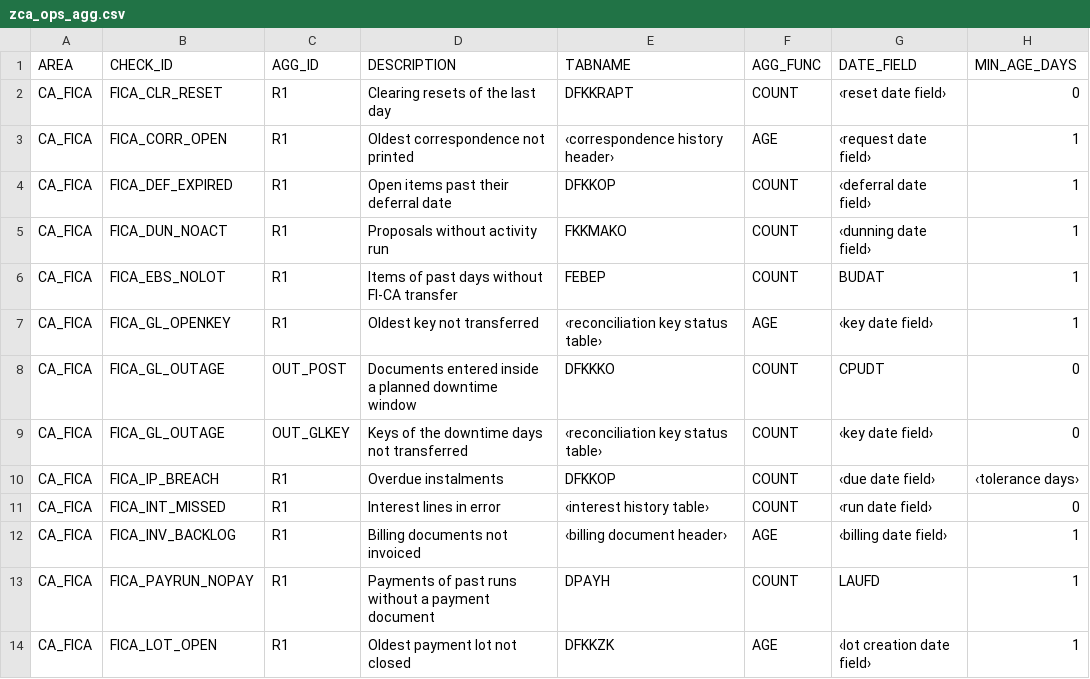
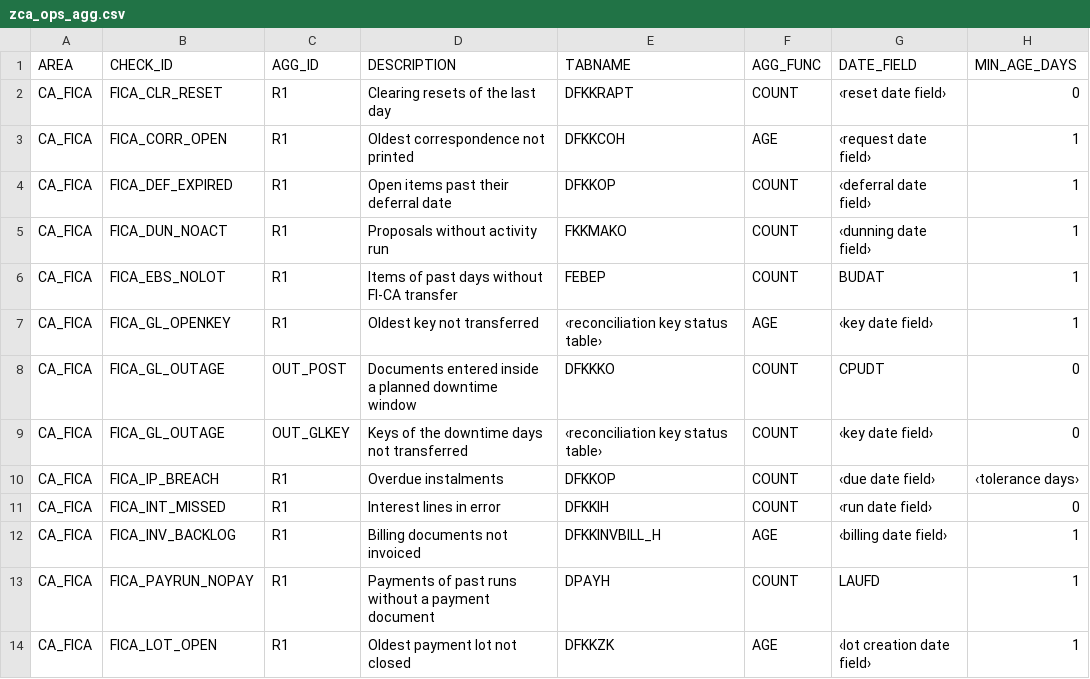
Before and after one commit to jaideep247/bai, a CSV file: ops-framework/config/catalogue/monitoring/zca_ops_agg.csv, drawn as a sheet; only a part is shown; the diff names each change by its address in the sheet, - before the commit and + after, or states it on an @@ line.

```diff
--- a/ops-framework/config/catalogue/monitoring/zca_ops_agg.csv
+++ b/ops-framework/config/catalogue/monitoring/zca_ops_agg.csv
-E3 (TABNAME): ‹correspondence history header›
+E3 (TABNAME): DFKKCOH
-E11 (TABNAME): ‹interest history table›
+E11 (TABNAME): DFKKIH
-E12 (TABNAME): ‹billing document header›
+E12 (TABNAME): DFKKINVBILL_H
```
Also changed, not shown: ops-framework/config/catalogue/monitoring/zca_ops_tabwl.csv, ops-framework/config/catalogue/seed/zca_ops_cattab.csv, 5 other files.
